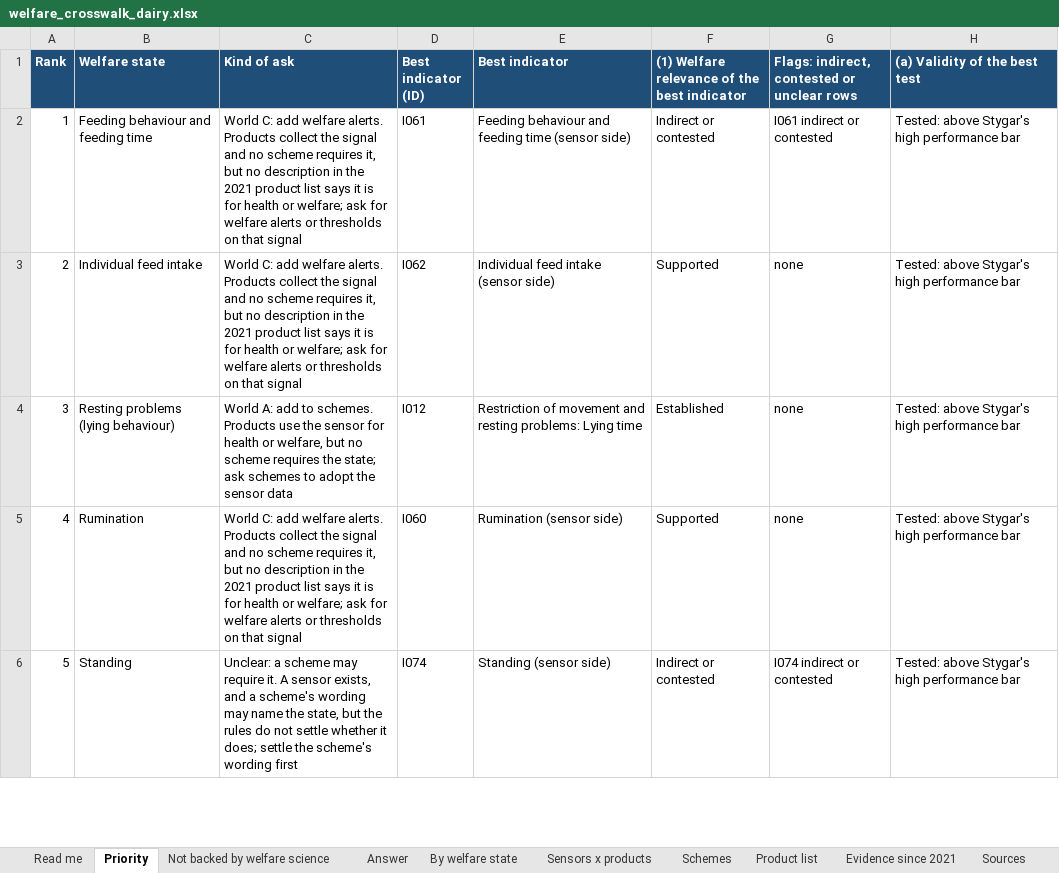
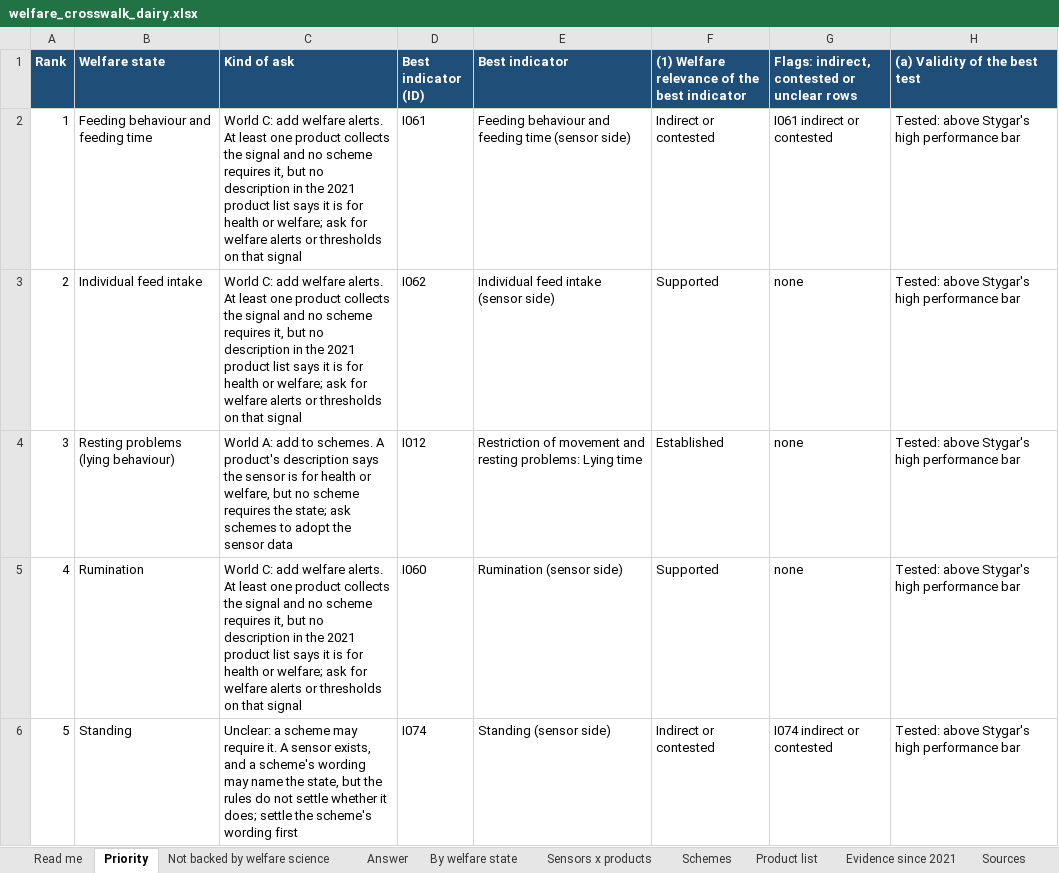
Before and after one commit to NewAi25/welfare-crosswalk, an Excel workbook: 4_output/welfare_crosswalk_dairy.xlsx, sheet Priority, drawn as a sheet; only a part is shown; values as stored, in another font and other column widths than the file's, no borders; the diff covers the shown part only; the diff names each change by its address in the sheet, - before the commit and + after, or states it on an @@ line.

```diff
--- a/4_output/welfare_crosswalk_dairy.xlsx (sheet Priority)
+++ b/4_output/welfare_crosswalk_dairy.xlsx (sheet Priority)
-C2:C3 (Kind of ask): …welfare alerts. Products collect the signal…
+C2:C3 (Kind of ask): …welfare alerts. At least one product collects the signal…
-C4 (Kind of ask): …to schemes. Products use the sensor for health…
+C4 (Kind of ask): …to schemes. A product's description says the sensor is for health…
-C5 (Kind of ask): …welfare alerts. Products collect the signal…
+C5 (Kind of ask): …welfare alerts. At least one product collects the signal…
```
Also changed, not shown: 3 added rows and 11 edited cells elsewhere in this sheet, sheet Answer, sheet By welfare state, sheet Read me, sheet Not backed by welfare science, 6 other files.
